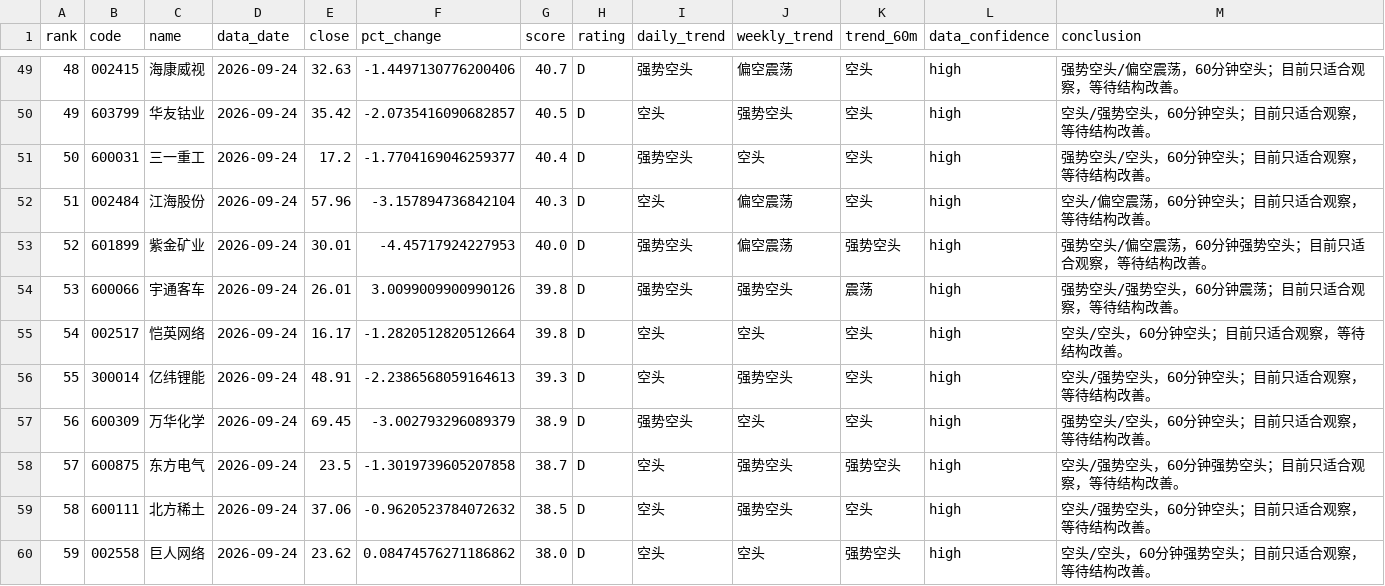
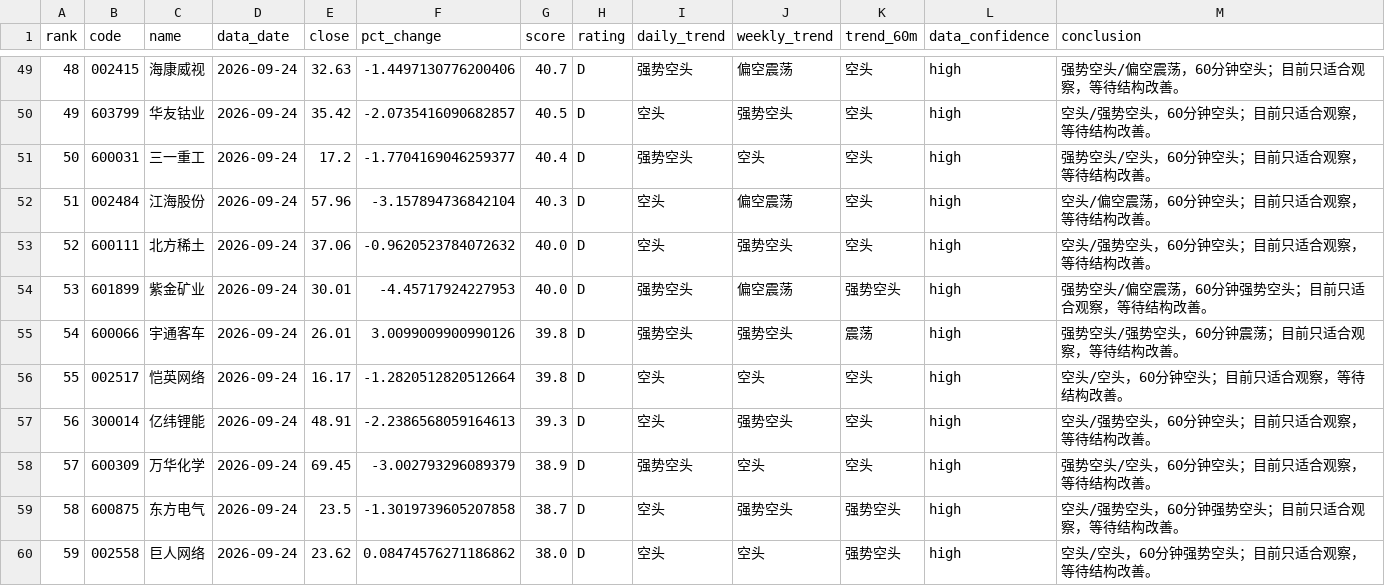
Before and after one commit to jjjbhbk582-hub/daily_stock_analysis, a CSV file: close_review_engine/data/processed/2026-09-24/ranking.csv, drawn as a sheet; only a part is shown, gaps mark what is left out; removed rows and columns are numbered as before the commit, all else as after; the diff covers the shown part only; the diff names each change by its address in the sheet, - before the commit and + after, or states it on an @@ line.

```diff
--- a/close_review_engine/data/processed/2026-09-24/ranking.csv
+++ b/close_review_engine/data/processed/2026-09-24/ranking.csv
@@ column A (rank) renumbered between rows 12 and 59 @@
+row 53: 52 | 600111 | 北方稀土 | 2026-09-24 | 37.06 | -0.9620523784072632 | 40.0 | D | 空头 | 强势空头 | 空头 | high | 空头/强势空头，60分钟空头；目前只适合观察，等待结构改善。
-row 59: 58 | 600111 | 北方稀土 | 2026-09-24 | 37.06 | -0.9620523784072632 | 38.5 | D | 空头 | 强势空头 | 空头 | high | 空头/强势空头，60分钟空头；目前只适合观察，等待结构改善。
```
Also changed, not shown: 6 added rows and 6 removed rows elsewhere in this file, 4 other files.
